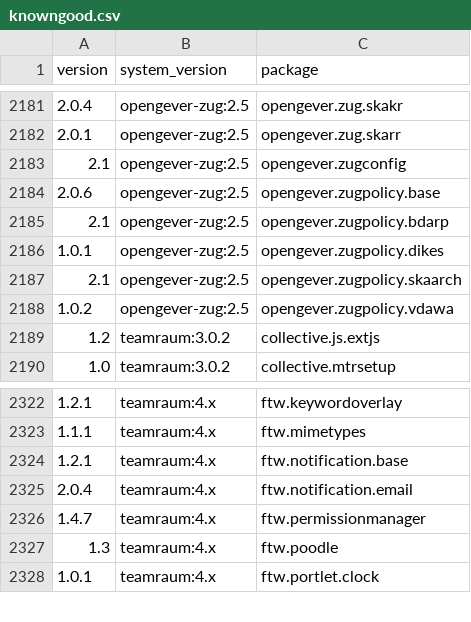
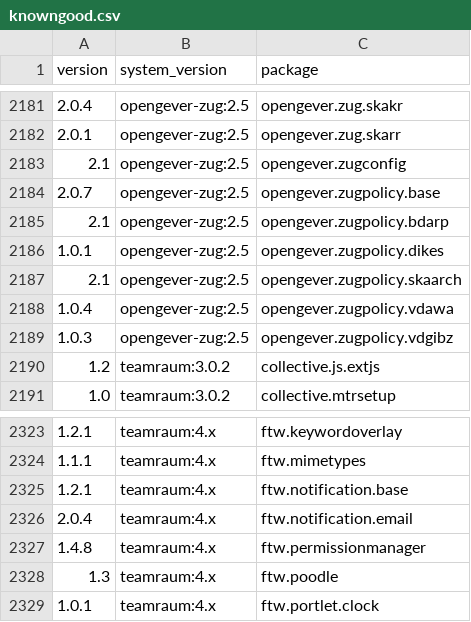
Before and after one commit to 4teamwork/kgs, a CSV file: data/knowngood.csv, drawn as a sheet; only a part is shown, gaps mark what is left out.

```diff
--- a/data/knowngood.csv
+++ b/data/knowngood.csv
@@ -2183,3 +2183,3 @@ version,system_version,package
 2.1,opengever-zug:2.5,opengever.zugconfig
-2.0.6,opengever-zug:2.5,opengever.zugpolicy.base
+2.0.7,opengever-zug:2.5,opengever.zugpolicy.base
 2.1,opengever-zug:2.5,opengever.zugpolicy.bdarp
@@ -2187,3 +2187,4 @@ version,system_version,package
 2.1,opengever-zug:2.5,opengever.zugpolicy.skaarch
-1.0.2,opengever-zug:2.5,opengever.zugpolicy.vdawa
+1.0.4,opengever-zug:2.5,opengever.zugpolicy.vdawa
+1.0.3,opengever-zug:2.5,opengever.zugpolicy.vdgibz
 1.2,teamraum:3.0.2,collective.js.extjs
@@ -2325,3 +2326,3 @@ version,system_version,package
 2.0.4,teamraum:4.x,ftw.notification.email
-1.4.7,teamraum:4.x,ftw.permissionmanager
+1.4.8,teamraum:4.x,ftw.permissionmanager
 1.3,teamraum:4.x,ftw.poodle
```
Also changed, not shown: data/system.csv.
